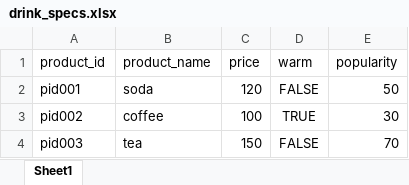
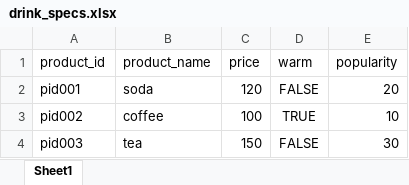
Before and after one commit to ShozenNSP/DrinkSales, an Excel workbook: data/drink_specs.xlsx, sheet Sheet1, drawn as a sheet; values as stored, in another font and other column widths than the file's, no borders; the diff names each change by its address in the sheet, - before the commit and + after, or states it on an @@ line.

```diff
--- a/data/drink_specs.xlsx (sheet Sheet1)
+++ b/data/drink_specs.xlsx (sheet Sheet1)
-E2 (popularity): 50
+E2 (popularity): 20
-E3 (popularity): 30
+E3 (popularity): 10
-E4 (popularity): 70
+E4 (popularity): 30
```
Also changed, not shown: 9 other files.
